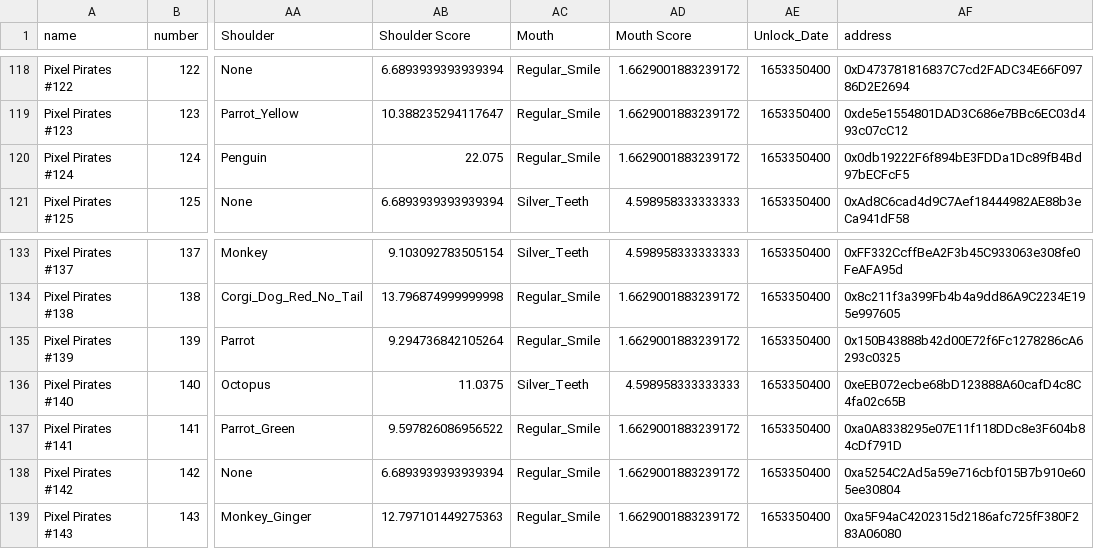
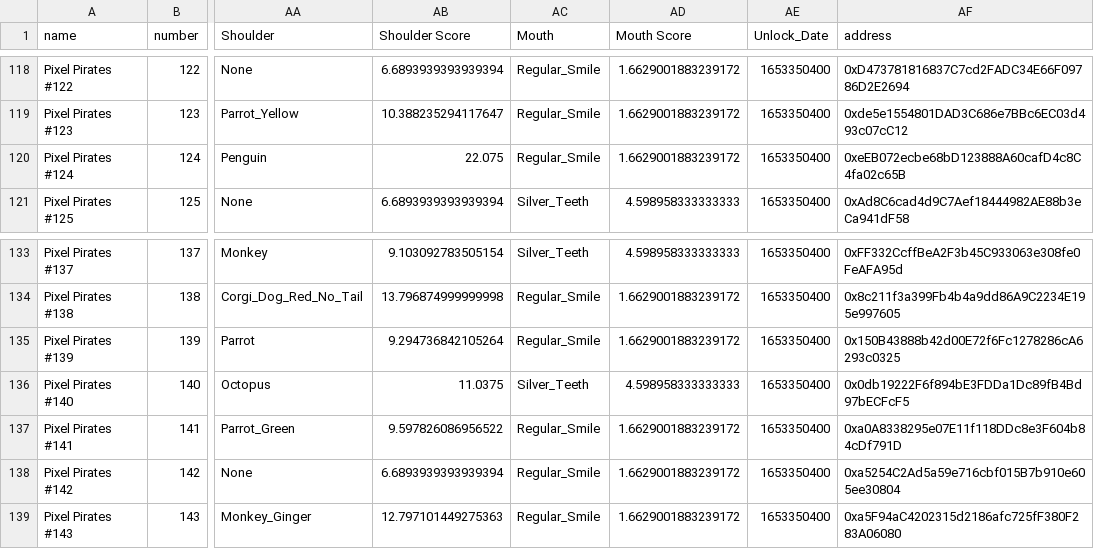
Before and after one commit to ALMIGHTYABE/Pixel-Pirate-Tracker, a CSV file: ppmain.csv, drawn as a sheet; only a part is shown, gaps mark what is left out; the diff names each change by its address in the sheet, - before the commit and + after, or states it on an @@ line.

```diff
--- a/ppmain.csv
+++ b/ppmain.csv
-AF120 (address): 0x0db19222F6f894bE3FDDa1Dc89fB4Bd97bECFcF5
+AF120 (address): 0xeEB072ecbe68bD123888A60cafD4c8C4fa02c65B
-AF136 (address): 0xeEB072ecbe68bD123888A60cafD4c8C4fa02c65B
+AF136 (address): 0x0db19222F6f894bE3FDDa1Dc89fB4Bd97bECFcF5
```
Also changed, not shown: pphistory.csv.
